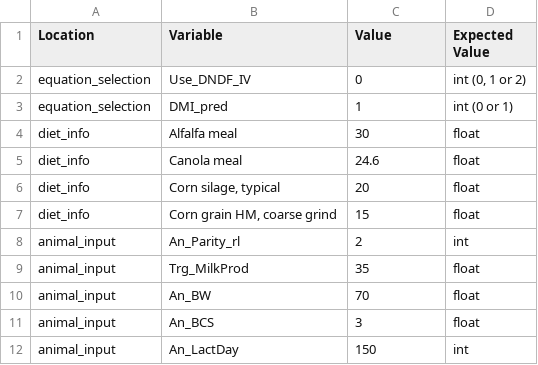
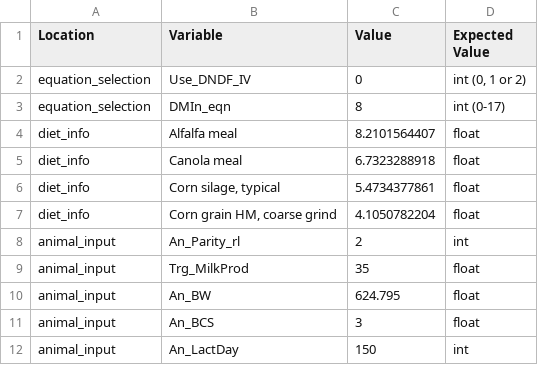
Before and after one commit to CNM-University-of-Guelph/NASEM-Model-Python, a CSV file: dev_scripts/dev_files/input.csv, drawn as a sheet; only a part is shown.

Commit message:
kg input for diet, added new DMI equations

```diff
--- a/dev_scripts/dev_files/input.csv
+++ b/dev_scripts/dev_files/input.csv
@@ -2,10 +2,10 @@
 equation_selection,Use_DNDF_IV,0,"int (0, 1 or 2)"
-equation_selection,DMI_pred,1,int (0 or 1)
-diet_info,Alfalfa meal,30,float
-diet_info,Canola meal,24.6,float
-diet_info,"Corn silage, typical",20,float
-diet_info,"Corn grain HM, coarse grind",15,float
+equation_selection,DMIn_eqn,8,int (0-17)
+diet_info,Alfalfa meal,8.2101564407,float
+diet_info,Canola meal,6.7323288918,float
+diet_info,"Corn silage, typical",5.4734377861,float
+diet_info,"Corn grain HM, coarse grind",4.1050782204,float
 animal_input,An_Parity_rl,2,int
 animal_input,Trg_MilkProd,35,float
-animal_input,An_BW,70,float
+animal_input,An_BW,624.795,float
 animal_input,An_BCS,3,float
```
Also changed, not shown: 3 other files.
